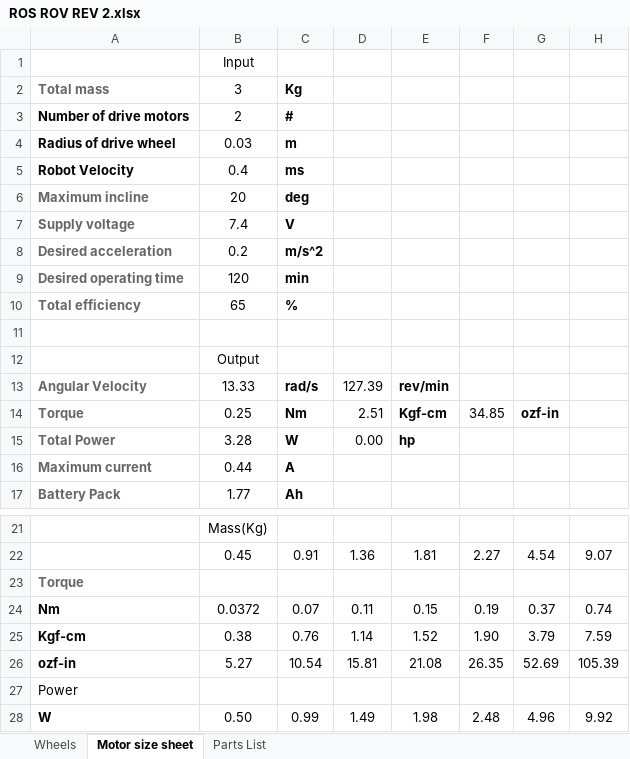
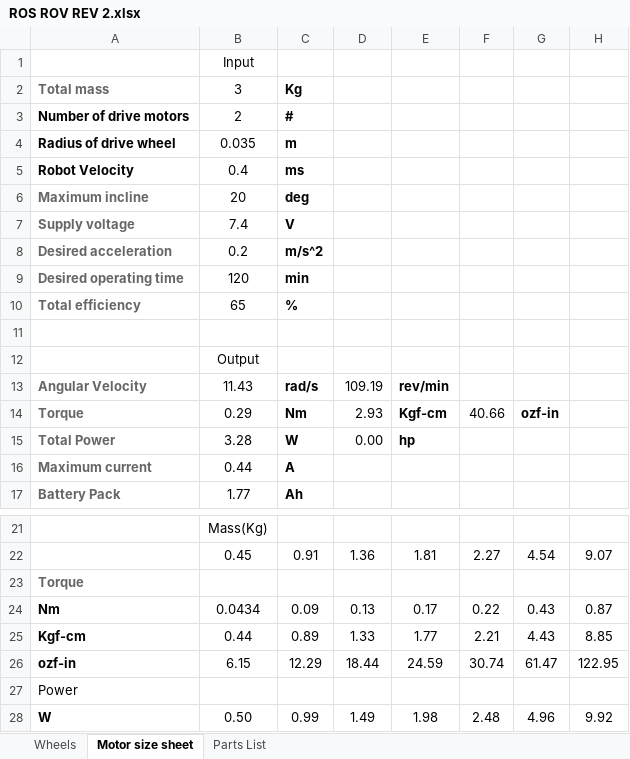
Before and after one commit to ProgrammingRobotsStudyGroup/Designs-And-Notes, an Excel workbook: Worksheets/ROS ROV REV 2.xlsx, sheet Motor size sheet, drawn as a sheet; only a part is shown, gaps mark what is left out; values as stored, in another font and other column widths than the file's, no borders; removed rows and columns are numbered as before the commit, all else as after; the diff covers the shown part only; the diff names each change by its address in the sheet, - before the commit and + after, or states it on an @@ line.

Commit message:
compare motors

```diff
--- a/Worksheets/ROS ROV REV 2.xlsx (sheet Motor size sheet)
+++ b/Worksheets/ROS ROV REV 2.xlsx (sheet Motor size sheet)
-B4: 0.03
+B4: 0.035
-B13: 13.33
+B13: 11.43
-D13: 127.39
+D13: 109.19
-B14: 0.25
+B14: 0.29
-D14: 2.51
+D14: 2.93
-F14: 34.85
+F14: 40.66
-row 24: Nm | 0.0372 | 0.07 | 0.11 | 0.15 | 0.19 | 0.37 | 0.74
-row 25: Kgf-cm | 0.38 | 0.76 | 1.14 | 1.52 | 1.90 | 3.79 | 7.59
-row 26: ozf-in | 5.27 | 10.54 | 15.81 | 21.08 | 26.35 | 52.69 | 105.39
+row 24: Nm | 0.0434 | 0.09 | 0.13 | 0.17 | 0.22 | 0.43 | 0.87
+row 25: Kgf-cm | 0.44 | 0.89 | 1.33 | 1.77 | 2.21 | 4.43 | 8.85
+row 26: ozf-in | 6.15 | 12.29 | 18.44 | 24.59 | 30.74 | 61.47 | 122.95
```
Also changed, not shown: 39 added rows and 16 edited cells elsewhere in this sheet.
